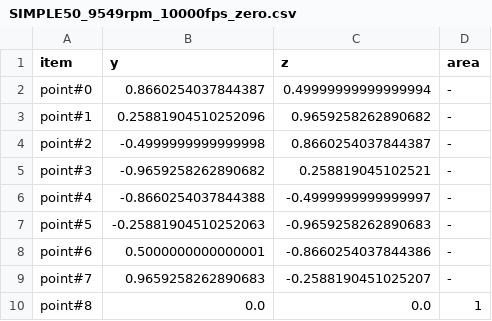
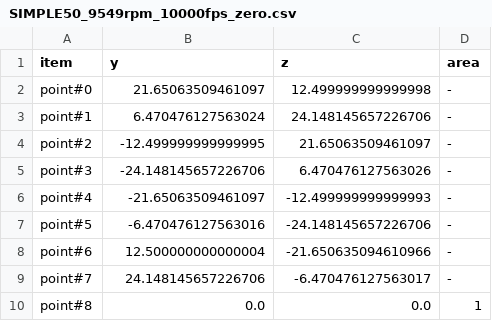
Before and after one commit to santaro026/py_01_bearing_motion, a CSV file: sampledata/SIMPLE50/ROT10_REV/SIMPLE50_9549rpm_10000fps_zero.csv, drawn as a sheet.

```diff
--- a/sampledata/SIMPLE50/ROT10_REV/SIMPLE50_9549rpm_10000fps_zero.csv
+++ b/sampledata/SIMPLE50/ROT10_REV/SIMPLE50_9549rpm_10000fps_zero.csv
@@ -1,10 +1,10 @@
 item,y,z,area
-point#0,0.8660254037844387,0.49999999999999994,-
-point#1,0.25881904510252096,0.9659258262890682,-
-point#2,-0.4999999999999998,0.8660254037844387,-
-point#3,-0.9659258262890682,0.258819045102521,-
-point#4,-0.8660254037844388,-0.4999999999999997,-
-point#5,-0.25881904510252063,-0.9659258262890683,-
-point#6,0.5000000000000001,-0.8660254037844386,-
-point#7,0.9659258262890683,-0.2588190451025207,-
+point#0,21.65063509461097,12.499999999999998,-
+point#1,6.470476127563024,24.148145657226706,-
+point#2,-12.499999999999995,21.65063509461097,-
+point#3,-24.148145657226706,6.470476127563026,-
+point#4,-21.65063509461097,-12.499999999999993,-
+point#5,-6.470476127563016,-24.148145657226706,-
+point#6,12.500000000000004,-21.650635094610966,-
+point#7,24.148145657226706,-6.470476127563017,-
 point#8,0.0,0.0,1
```
Also changed, not shown: sampledata/SIMPLE50/ROT_GRAVITY/SIMPLE50_954rpm_10000fps_zero.csv, sampledata/SIMPLE50/ROT_REV/SIMPLE50_954rpm_10000fps_zero.csv, 5 other files.
